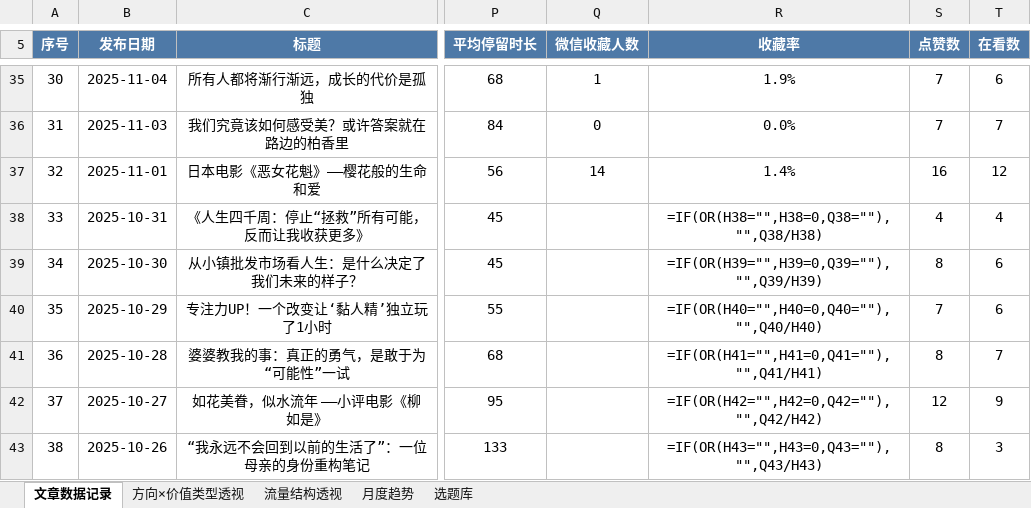
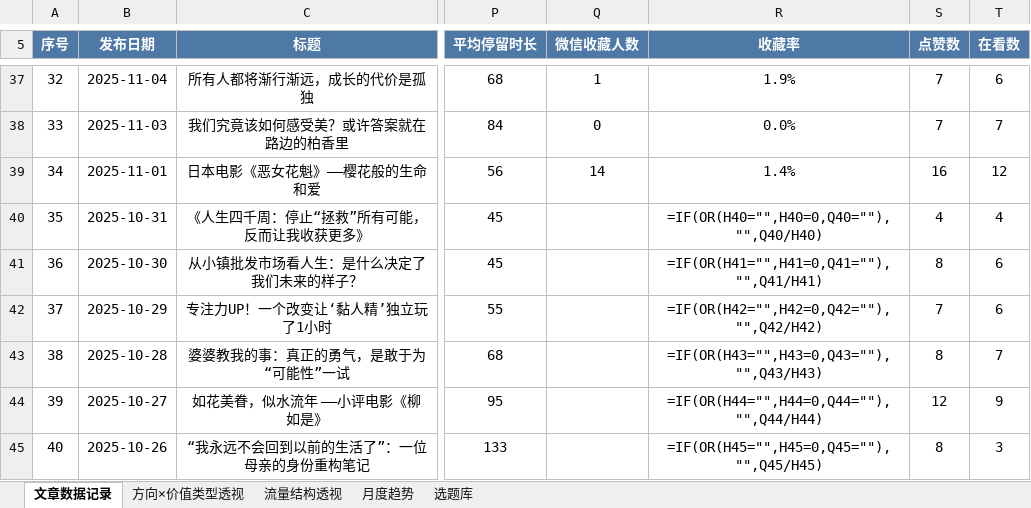
Before and after one commit to fuxiansen8888/YQ_Knowledge_Base, an Excel workbook: 工具/公众号数据/公众号文章数据分析表.xlsx, sheet 文章数据记录, drawn as a sheet; only a part is shown, gaps mark what is left out; values as stored, in another font and other column widths than the file's, no borders; formulas without a stored value are shown as written; conditional formats not drawn; addresses are those after the commit; the diff covers the shown part only; the diff names each change by its address in the sheet, - before the commit and + after, or states it on an @@ line.

Commit message:
[数据] 两篇新文并入分析表（41 → 43 篇，刷新 0 篇）
两份后台导出进 原始素材/数据/公众号/；sheet1 新增 2 行、sheet2 透视表重算 21 个分组。E/F/G 由脚本按标题规则填默认值，已经用户确认无误。

```diff
--- a/工具/公众号数据/公众号文章数据分析表.xlsx (sheet 文章数据记录)
+++ b/工具/公众号数据/公众号文章数据分析表.xlsx (sheet 文章数据记录)
@@ column A (序号) renumbered between rows 8 and 48 @@
-R40 (收藏率): =IF(OR(H38="",H38=0,Q38=""),"",Q38/H38)
+R40 (收藏率): =IF(OR(H40="",H40=0,Q40=""),"",Q40/H40)
-R41 (收藏率): =IF(OR(H39="",H39=0,Q39=""),"",Q39/H39)
+R41 (收藏率): =IF(OR(H41="",H41=0,Q41=""),"",Q41/H41)
-R42 (收藏率): =IF(OR(H40="",H40=0,Q40=""),"",Q40/H40)
+R42 (收藏率): =IF(OR(H42="",H42=0,Q42=""),"",Q42/H42)
-R43 (收藏率): =IF(OR(H41="",H41=0,Q41=""),"",Q41/H41)
+R43 (收藏率): =IF(OR(H43="",H43=0,Q43=""),"",Q43/H43)
-R44 (收藏率): =IF(OR(H42="",H42=0,Q42=""),"",Q42/H42)
+R44 (收藏率): =IF(OR(H44="",H44=0,Q44=""),"",Q44/H44)
-R45 (收藏率): =IF(OR(H43="",H43=0,Q43=""),"",Q43/H43)
+R45 (收藏率): =IF(OR(H45="",H45=0,Q45=""),"",Q45/H45)
```
Also changed, not shown: 2 added rows, 2 removed rows and 6 edited cells elsewhere in this sheet, sheet 方向×价值类型透视, sheet 流量结构透视, sheet 月度趋势, formulas that keep their value, 2 other files.
